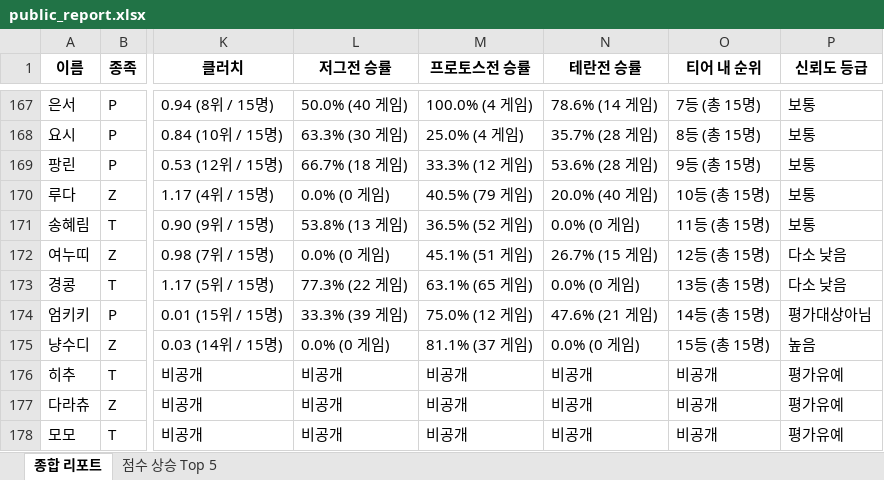
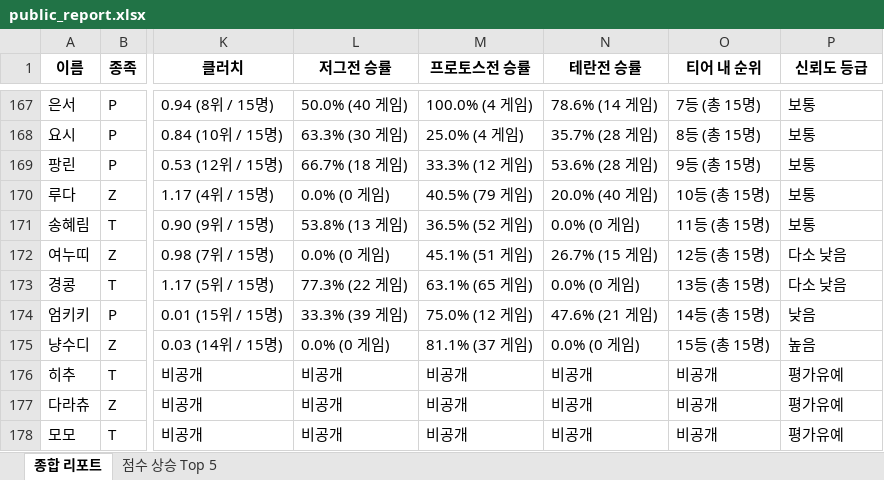
Before and after one commit to koracle0001/sc-tier-dashboard, an Excel workbook: public_report.xlsx, sheet 종합 리포트, drawn as a sheet; only a part is shown, gaps mark what is left out; values as stored, in another font and other column widths than the file's, no borders; the diff names each change by its address in the sheet, - before the commit and + after, or states it on an @@ line.

Commit message:
Add files via upload

```diff
--- a/public_report.xlsx (sheet 종합 리포트)
+++ b/public_report.xlsx (sheet 종합 리포트)
-P174 (신뢰도 등급): 평가대상아님
+P174 (신뢰도 등급): 낮음
```
